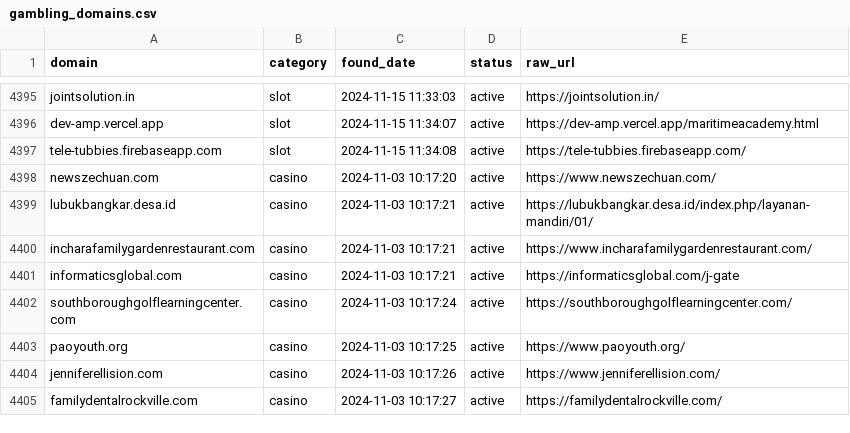
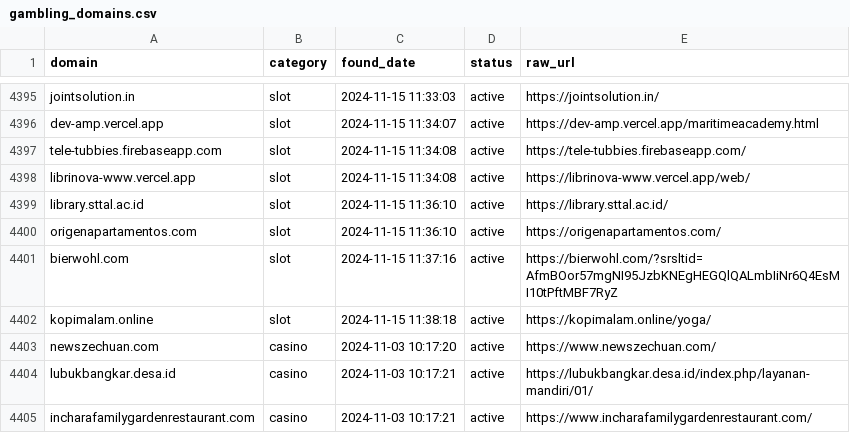
Before and after one commit to metalova/blacklist, a CSV file: csv/gambling_domains.csv, drawn as a sheet; only a part is shown, gaps mark what is left out; the shorter side is filled out with more unchanged rows; the diff names each change by its address in the sheet, - before the commit and + after, or states it on an @@ line.

```diff
--- a/csv/gambling_domains.csv
+++ b/csv/gambling_domains.csv
+row 4398: librinova-www.vercel.app | slot | 2024-11-15 11:34:08 | active | https://librinova-www.vercel.app/web/
+row 4399: library.sttal.ac.id | slot | 2024-11-15 11:36:10 | active | https://library.sttal.ac.id/
+row 4400: origenapartamentos.com | slot | 2024-11-15 11:36:10 | active | https://origenapartamentos.com/
+row 4401: bierwohl.com | slot | 2024-11-15 11:37:16 | active | https://bierwohl.com/?srsltid=AfmBOor57mgNI95JzbKNEgHEGQlQALmbIiNr6Q4EsMI10tPftMBF7RyZ
+row 4402: kopimalam.online | slot | 2024-11-15 11:38:18 | active | https://kopimalam.online/yoga/
```
Also changed, not shown: 7 other files.
